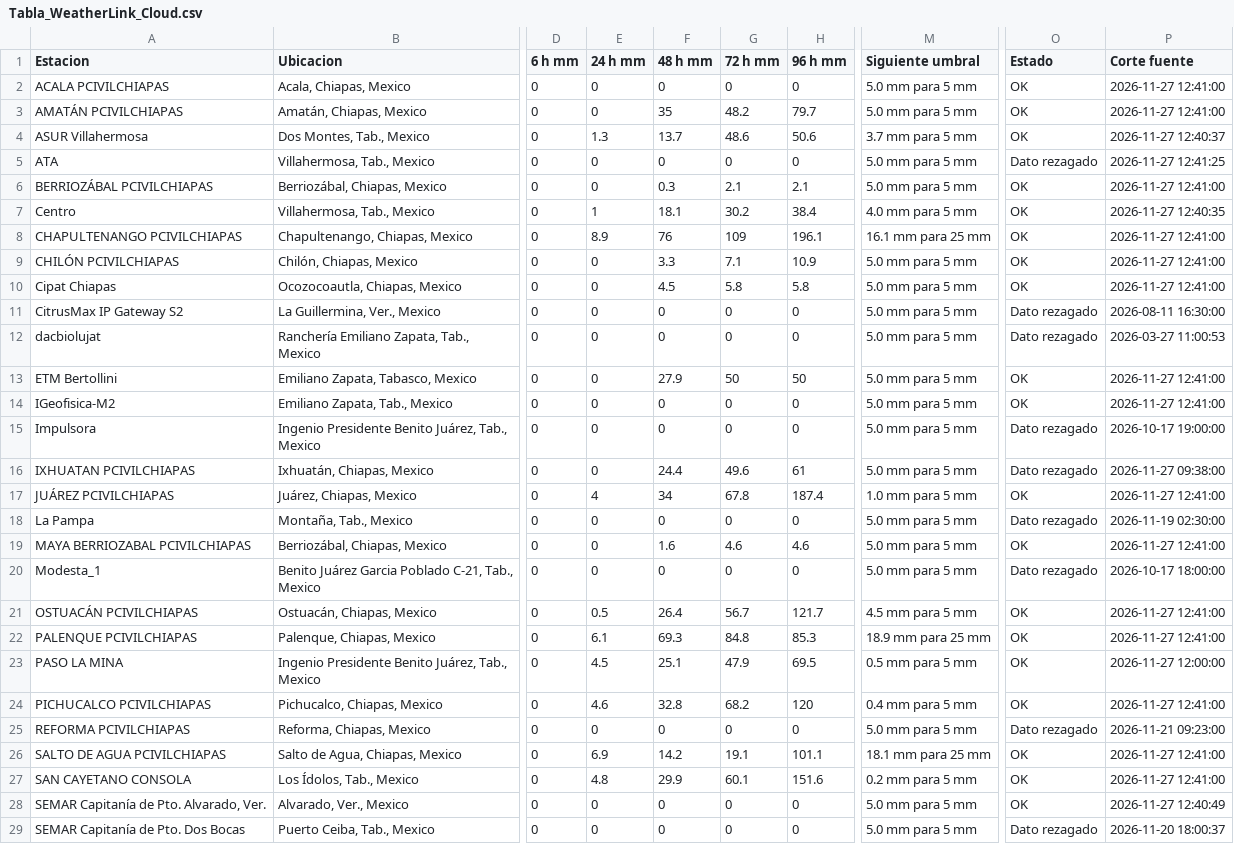
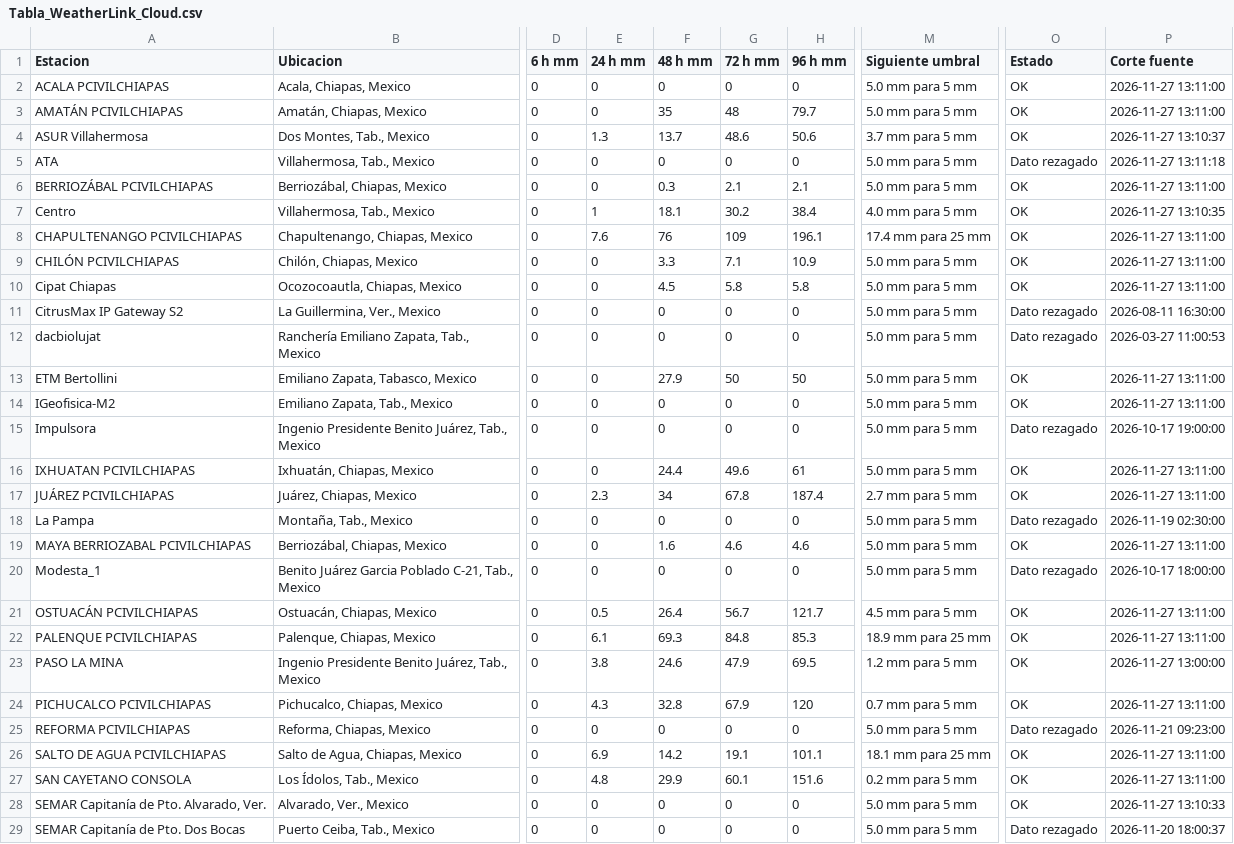
Before and after one commit to SISTEMAPCTAB/Agente-Hidrometeorologico-Cloud, a CSV file: data/weatherlink/Tabla_WeatherLink_Cloud.csv, drawn as a sheet; only a part is shown, gaps mark what is left out; the diff covers the shown part only; the diff names each change by its address in the sheet, - before the commit and + after, or states it on an @@ line.

```diff
--- a/data/weatherlink/Tabla_WeatherLink_Cloud.csv
+++ b/data/weatherlink/Tabla_WeatherLink_Cloud.csv
-P2:P3 (Corte fuente): 2026-11-27 12:41:00
+P2:P3 (Corte fuente): 2026-11-27 13:11:00
-G3 (72 h mm): 48.2
+G3 (72 h mm): 48
-P4 (Corte fuente): 2026-11-27 12:40:37
+P4 (Corte fuente): 2026-11-27 13:10:37
-P5 (Corte fuente): 2026-11-27 12:41:25
+P5 (Corte fuente): 2026-11-27 13:11:18
-P6 (Corte fuente): 2026-11-27 12:41:00
+P6 (Corte fuente): 2026-11-27 13:11:00
-P7 (Corte fuente): 2026-11-27 12:40:35
+P7 (Corte fuente): 2026-11-27 13:10:35
-E8 (24 h mm): 8.9
+E8 (24 h mm): 7.6
-M8 (Siguiente umbral): 16.1 mm para 25 mm
+M8 (Siguiente umbral): 17.4 mm para 25 mm
-P8:P10 (Corte fuente): 2026-11-27 12:41:00
+P8:P10 (Corte fuente): 2026-11-27 13:11:00
-P13:P14 (Corte fuente): 2026-11-27 12:41:00
+P13:P14 (Corte fuente): 2026-11-27 13:11:00
-O16 (Estado): Dato rezagado
+O16 (Estado): OK
-P16 (Corte fuente): 2026-11-27 09:38:00
+P16 (Corte fuente): 2026-11-27 13:11:00
-E17 (24 h mm): 4
+E17 (24 h mm): 2.3
-M17 (Siguiente umbral): 1.0 mm para 5 mm
+M17 (Siguiente umbral): 2.7 mm para 5 mm
-P17 (Corte fuente): 2026-11-27 12:41:00
+P17 (Corte fuente): 2026-11-27 13:11:00
-P19 (Corte fuente): 2026-11-27 12:41:00
+P19 (Corte fuente): 2026-11-27 13:11:00
-P21:P22 (Corte fuente): 2026-11-27 12:41:00
+P21:P22 (Corte fuente): 2026-11-27 13:11:00
-E23 (24 h mm): 4.5
+E23 (24 h mm): 3.8
-F23 (48 h mm): 25.1
+F23 (48 h mm): 24.6
-M23 (Siguiente umbral): 0.5 mm para 5 mm
+M23 (Siguiente umbral): 1.2 mm para 5 mm
-P23 (Corte fuente): 2026-11-27 12:00:00
+P23 (Corte fuente): 2026-11-27 13:00:00
-E24 (24 h mm): 4.6
+E24 (24 h mm): 4.3
-G24 (72 h mm): 68.2
+G24 (72 h mm): 67.9
-M24 (Siguiente umbral): 0.4 mm para 5 mm
+M24 (Siguiente umbral): 0.7 mm para 5 mm
-P24 (Corte fuente): 2026-11-27 12:41:00
+P24 (Corte fuente): 2026-11-27 13:11:00
-P26:P27 (Corte fuente): 2026-11-27 12:41:00
+P26:P27 (Corte fuente): 2026-11-27 13:11:00
-P28 (Corte fuente): 2026-11-27 12:40:49
+P28 (Corte fuente): 2026-11-27 13:10:33
```
Also changed, not shown: 5 edited cells elsewhere in this file, 7 other files.
